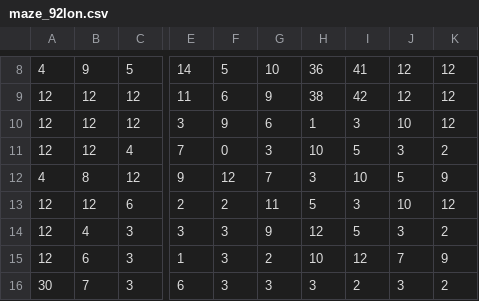
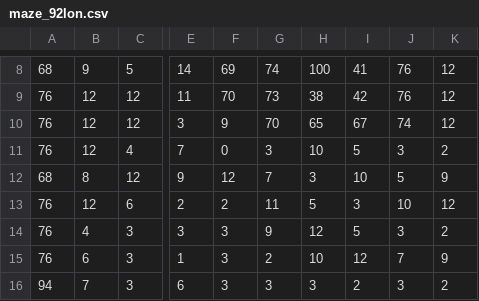
Before and after one commit to youssefaly97/floodfill, a CSV file: example maps/maze_92lon.csv, drawn as a sheet; only a part is shown, gaps mark what is left out; the diff covers the shown part only; the diff names each change by its address in the sheet, - before the commit and + after, or states it on an @@ line.

```diff
--- a/example maps/maze_92lon.csv
+++ b/example maps/maze_92lon.csv
-A8: 4
+A8: 68
-F8: 5
+F8: 69
-G8: 10
+G8: 74
-H8: 36
+H8: 100
-J8:J9: 12
+J8:J9: 76
-A9:A11: 12
+A9:A11: 76
-F9: 6
+F9: 70
-G9: 9
+G9: 73
-G10: 6
+G10: 70
-H10: 1
+H10: 65
-I10: 3
+I10: 67
-J10: 10
+J10: 74
-A12: 4
+A12: 68
-A13:A15: 12
+A13:A15: 76
-A16: 30
+A16: 94
```
Also changed, not shown: 30 edited cells elsewhere in this file, map1.csv, 2 other files.
